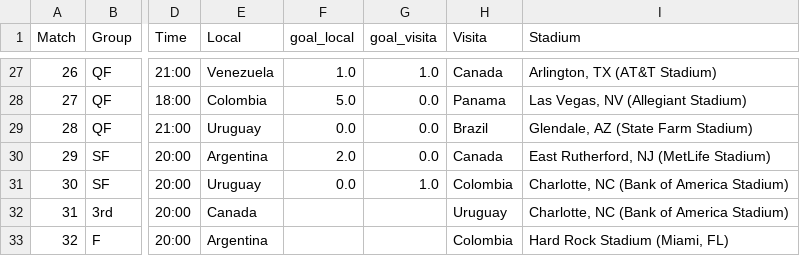
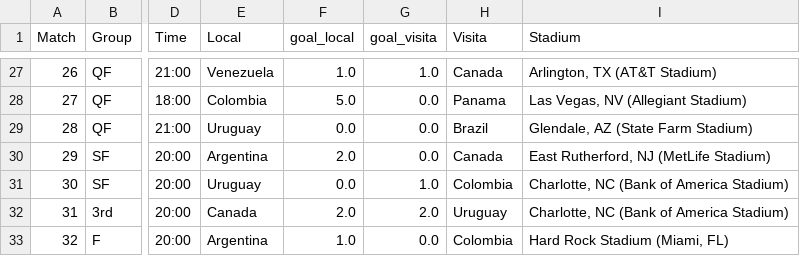
Before and after one commit to dasoto/polla, a CSV file: master_plan.csv, drawn as a sheet; only a part is shown, gaps mark what is left out; the diff names each change by its address in the sheet, - before the commit and + after, or states it on an @@ line.

Commit message:
Update Mon Jul 15 00:33:02 -04 2024

```diff
--- a/master_plan.csv
+++ b/master_plan.csv
-F32 (goal_local): (empty)
+F32 (goal_local): 2.0
-G32 (goal_visita): (empty)
+G32 (goal_visita): 2.0
-F33 (goal_local): (empty)
+F33 (goal_local): 1.0
-G33 (goal_visita): (empty)
+G33 (goal_visita): 0.0
```
